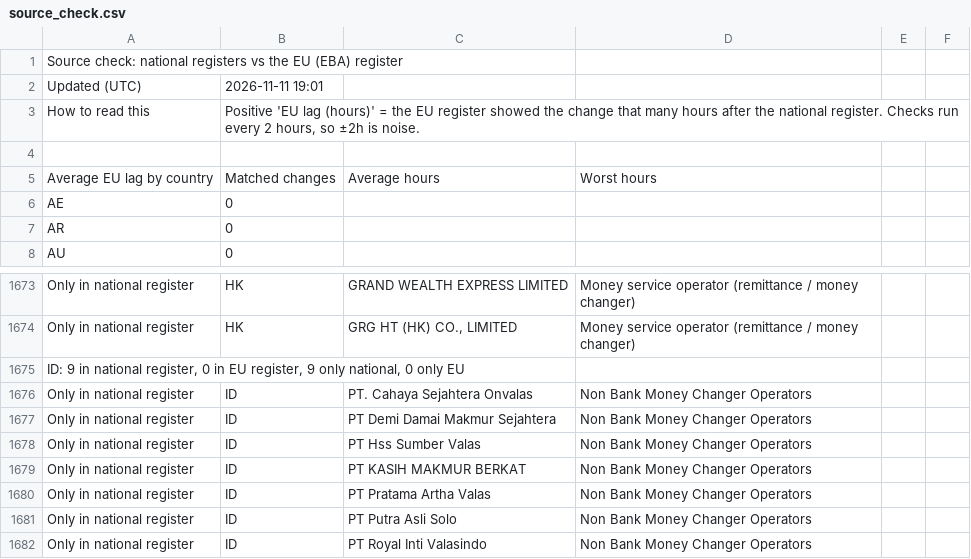
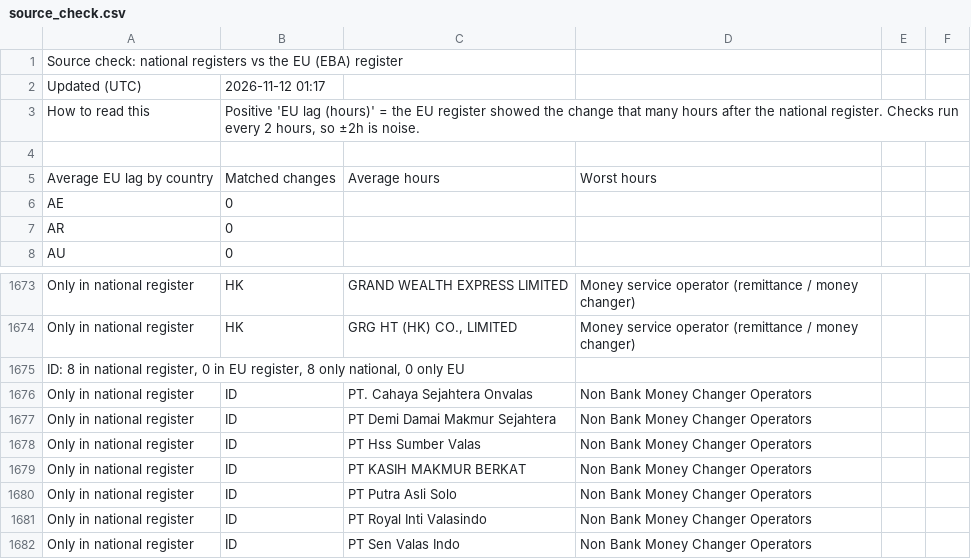
Before and after one commit to TheShaz77/licence-tracker, a CSV file: data/source_check.csv, drawn as a sheet; only a part is shown, gaps mark what is left out; the shorter side is filled out with more unchanged rows.

```diff
--- a/data/source_check.csv
+++ b/data/source_check.csv
@@ -1,3 +1,3 @@
 Source check: national registers vs the EU (EBA) register,,,,,
-Updated (UTC),2026-11-11 19:01,,,,
+Updated (UTC),2026-11-12 01:17,,,,
 How to read this,"Positive 'EU lag (hours)' = the EU register showed the change that many hours after the national register. Checks run every 2 hours, so ±2h is noise.",,,,
@@ -1674,3 +1674,3 @@ Only in national register,HK,GRAND WEALTH EXPRESS LIMITED,Money service operator
 Only in national register,HK,"GRG HT (HK) CO., LIMITED",Money service operator (remittance / money changer),,
-"ID: 9 in national register, 0 in EU register, 9 only national, 0 only EU",,,,,
+"ID: 8 in national register, 0 in EU register, 8 only national, 0 only EU",,,,,
 Only in national register,ID,PT. Cahaya Sejahtera Onvalas,Non Bank Money Changer Operators,,
@@ -1679,3 +1679,2 @@ Only in national register,ID,PT Hss Sumber Valas,Non Bank Money Changer Operator
 Only in national register,ID,PT KASIH MAKMUR BERKAT,Non Bank Money Changer Operators,,
-Only in national register,ID,PT Pratama Artha Valas,Non Bank Money Changer Operators,,
 Only in national register,ID,PT Putra Asli Solo,Non Bank Money Changer Operators,,
```
Also changed, not shown: data/changes.csv, 25 other files.
